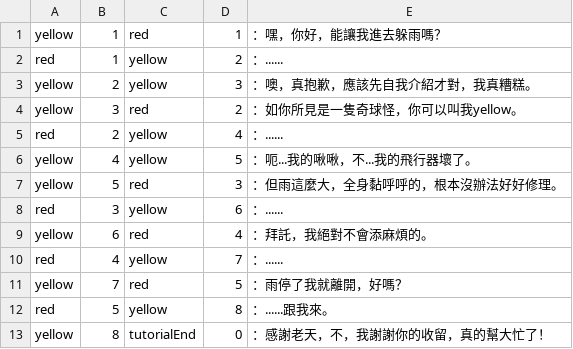
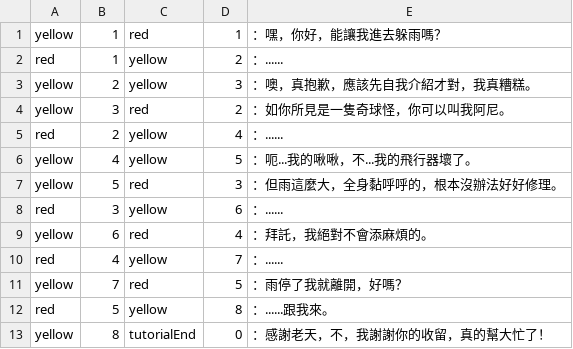
Before and after one commit to BunnyGameTW/Streemon, a CSV file: Assets/Resources/opentest1221.csv, drawn as a sheet; the diff names each change by its address in the sheet, - before the commit and + after, or states it on an @@ line.

```diff
--- a/Assets/Resources/opentest1221.csv
+++ b/Assets/Resources/opentest1221.csv
-E4: ：如你所見是一隻奇球怪，你可以叫我yellow。
+E4: ：如你所見是一隻奇球怪，你可以叫我阿尼。
```
Also changed, not shown: 58 other files.
